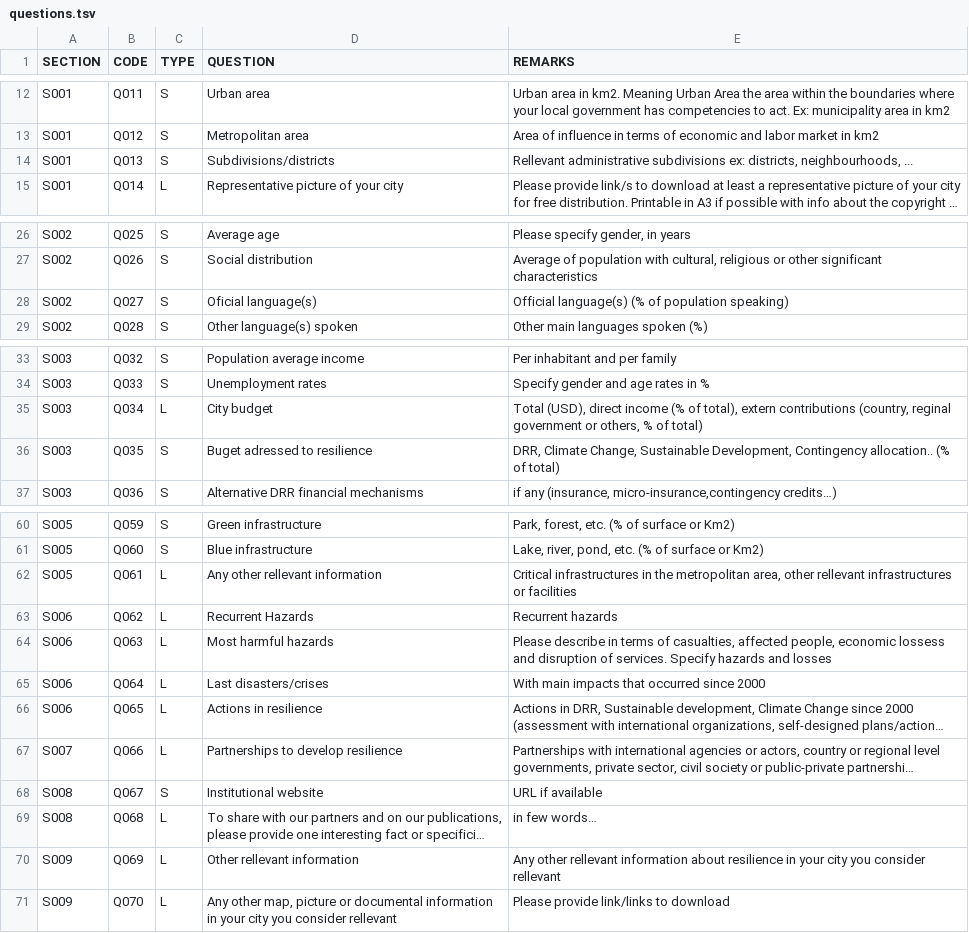
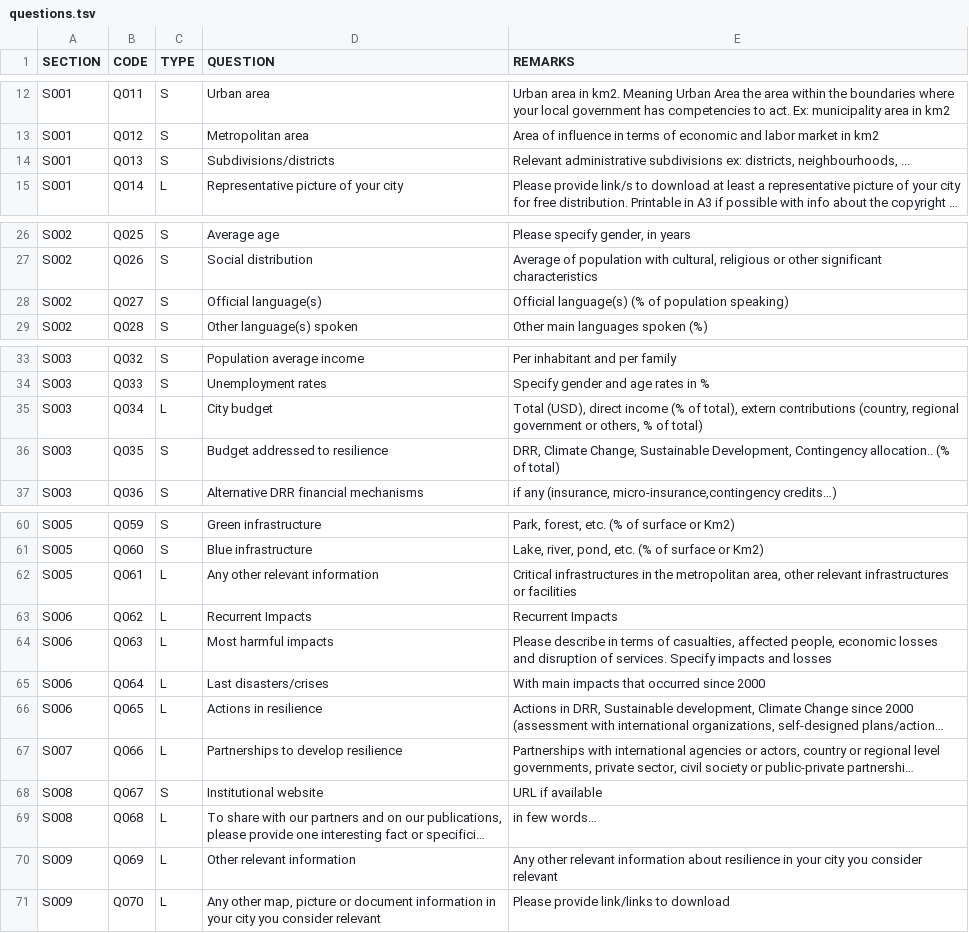
Before and after one commit to miquel-corral/crppindexcard, a TSV file: Files/questions.tsv, drawn as a sheet; only a part is shown, gaps mark what is left out; long unchanged cells end in …; the diff names each change by its address in the sheet, - before the commit and + after, or states it on an @@ line.

```diff
--- a/Files/questions.tsv
+++ b/Files/questions.tsv
-E14 (REMARKS): Rellevant administrative subdivisions…
+E14 (REMARKS): Relevant administrative subdivisions…
-D28 (QUESTION): Oficial language(s)
+D28 (QUESTION): Official language(s)
-E35 (REMARKS): …contributions (country, reginal government or…
+E35 (REMARKS): …contributions (country, regional government or…
-D36 (QUESTION): Buget adressed to resilience
+D36 (QUESTION): Budget addressed to resilience
-D62 (QUESTION): Any other rellevant information
+D62 (QUESTION): Any other relevant information
-E62 (REMARKS): …area, other rellevant infrastructures or…
+E62 (REMARKS): …area, other relevant infrastructures or…
-D63 (QUESTION): Recurrent Hazards
+D63 (QUESTION): Recurrent Impacts
-E63 (REMARKS): Recurrent hazards
+E63 (REMARKS): Recurrent Impacts
-D64 (QUESTION): Most harmful hazards
+D64 (QUESTION): Most harmful impacts
-E64 (REMARKS): …people, economic lossess and disruption of services. Specify hazards and losses
+E64 (REMARKS): …people, economic losses and disruption of services. Specify impacts and losses
-D70 (QUESTION): Other rellevant information
+D70 (QUESTION): Other relevant information
-E70 (REMARKS): Any other rellevant information about resilience in your city you consider rellevant
+E70 (REMARKS): Any other relevant information about resilience in your city you consider relevant
-D71 (QUESTION): …picture or documental information in your city you consider rellevant
+D71 (QUESTION): …picture or document information in your city you consider relevant
```
Also changed, not shown: Files/hazards.csv, Files/sections.csv, 30 other files.
